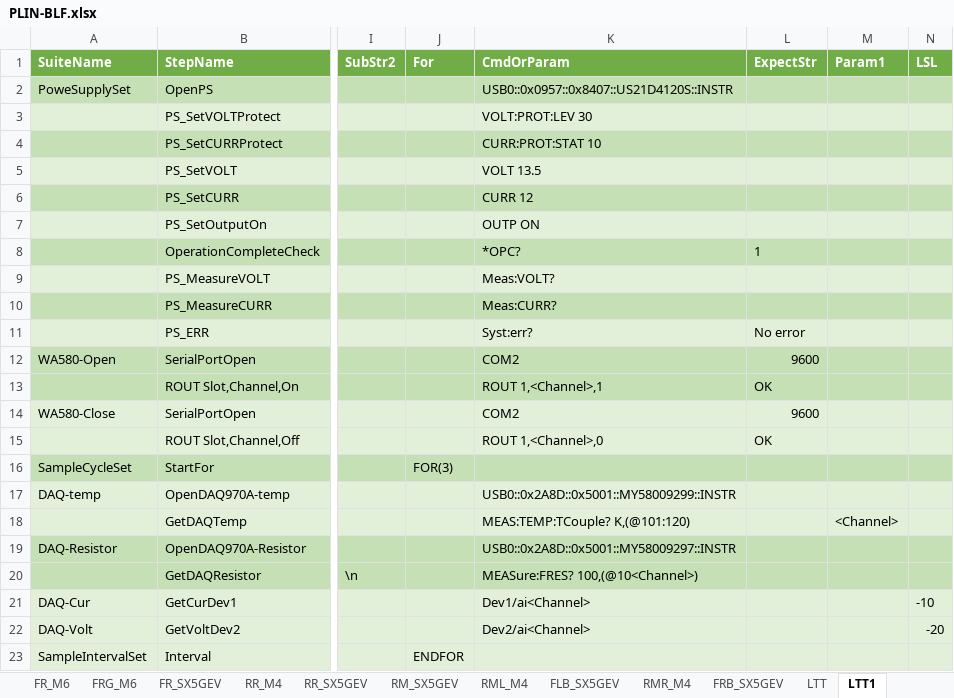
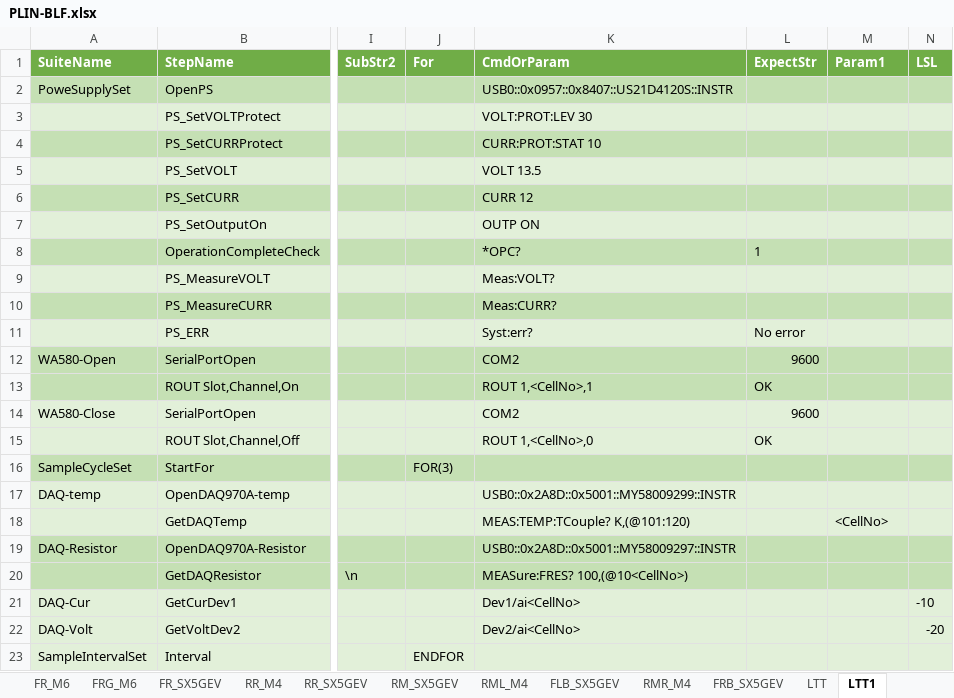
Before and after one commit to ShenSteven/AutoPlasticOmnium, an Excel workbook: scripts/PLIN-BLF.xlsx, sheet LTT1, drawn as a sheet; only a part is shown, gaps mark what is left out; values as stored, in another font and other column widths than the file's, no borders; table styles not drawn; the diff names each change by its address in the sheet, - before the commit and + after, or states it on an @@ line.

Commit message:
RUNIN channel and group

```diff
--- a/scripts/PLIN-BLF.xlsx (sheet LTT1)
+++ b/scripts/PLIN-BLF.xlsx (sheet LTT1)
-K13 (CmdOrParam): ROUT 1,<Channel>,1
+K13 (CmdOrParam): ROUT 1,<CellNo>,1
-K15 (CmdOrParam): ROUT 1,<Channel>,0
+K15 (CmdOrParam): ROUT 1,<CellNo>,0
-M18 (Param1): <Channel>
+M18 (Param1): <CellNo>
-K20 (CmdOrParam): MEASure:FRES? 100,(@10<Channel>)
+K20 (CmdOrParam): MEASure:FRES? 100,(@10<CellNo>)
-K21 (CmdOrParam): Dev1/ai<Channel>
+K21 (CmdOrParam): Dev1/ai<CellNo>
-K22 (CmdOrParam): Dev2/ai<Channel>
+K22 (CmdOrParam): Dev2/ai<CellNo>
```
Also changed, not shown: 6 other files.
